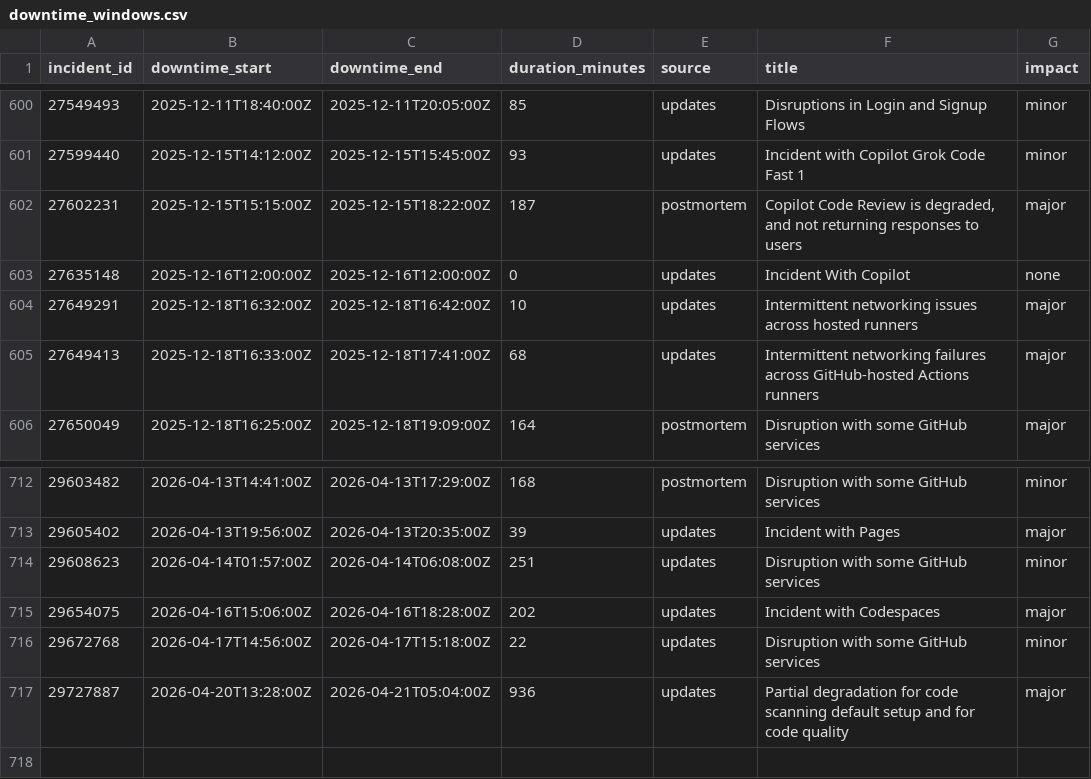
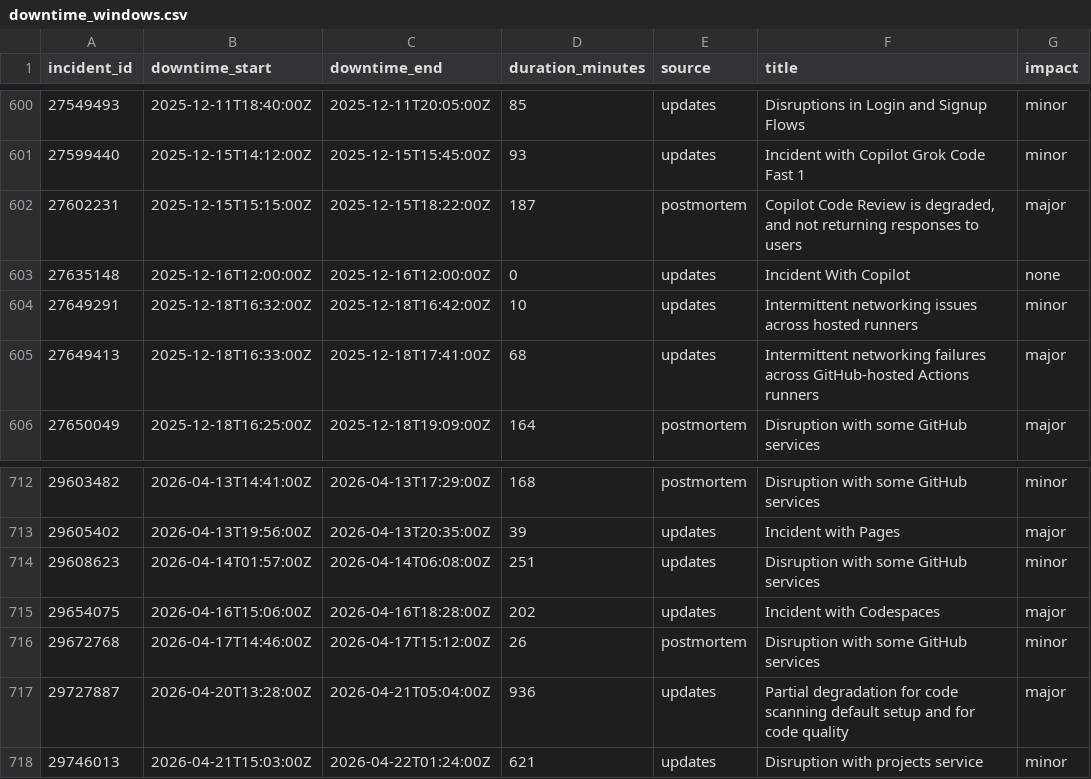
Before and after one commit to mrshu/github-statuses, a CSV file: parsed/downtime_windows.csv, drawn as a sheet; only a part is shown, gaps mark what is left out.

```diff
--- a/parsed/downtime_windows.csv
+++ b/parsed/downtime_windows.csv
@@ -603,3 +603,3 @@ incident_id,downtime_start,downtime_end,duration_minutes,source,title,impact
 27635148,2025-12-16T12:00:00Z,2025-12-16T12:00:00Z,0,updates,Incident With Copilot,none
-27649291,2025-12-18T16:32:00Z,2025-12-18T16:42:00Z,10,updates,Intermittent networking issues across hosted runners,major
+27649291,2025-12-18T16:32:00Z,2025-12-18T16:42:00Z,10,updates,Intermittent networking issues across hosted runners,minor
 27649413,2025-12-18T16:33:00Z,2025-12-18T17:41:00Z,68,updates,Intermittent networking failures across GitHub-hosted Actions runners,major
@@ -715,3 +715,4 @@ incident_id,downtime_start,downtime_end,duration_minutes,source,title,impact
 29654075,2026-04-16T15:06:00Z,2026-04-16T18:28:00Z,202,updates,Incident with Codespaces,major
-29672768,2026-04-17T14:56:00Z,2026-04-17T15:18:00Z,22,updates,Disruption with some GitHub services,minor
+29672768,2026-04-17T14:46:00Z,2026-04-17T15:12:00Z,26,postmortem,Disruption with some GitHub services,minor
 29727887,2026-04-20T13:28:00Z,2026-04-21T05:04:00Z,936,updates,Partial degradation for code scanning default setup and for code quality,major
+29746013,2026-04-21T15:03:00Z,2026-04-22T01:24:00Z,621,updates,Disruption with projects service,minor
```
Also changed, not shown: parsed/segments.csv, 1 other file.
